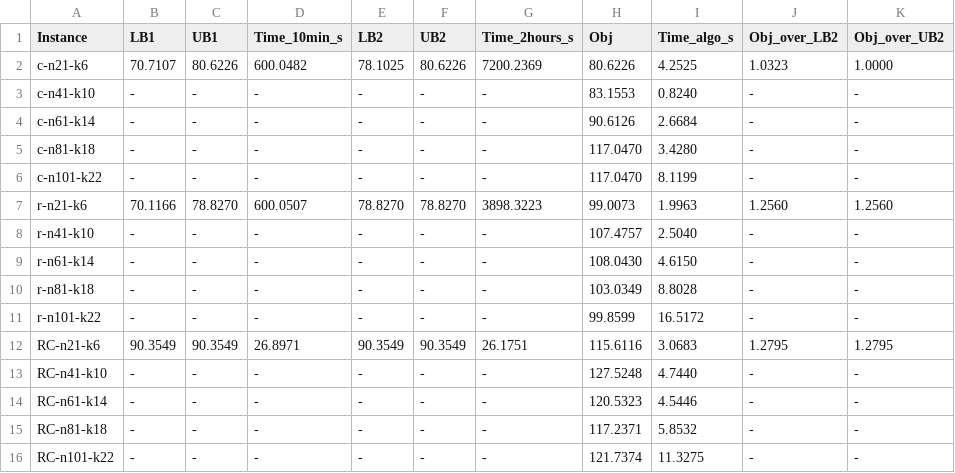
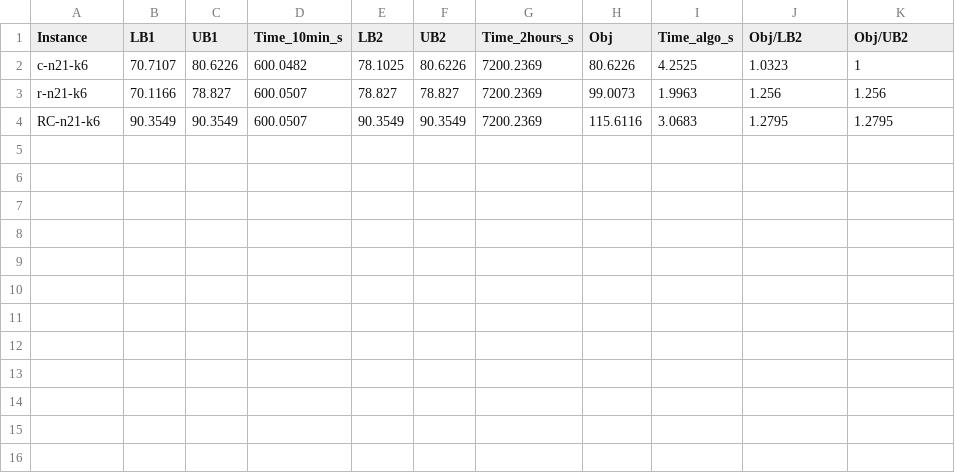
Before and after one commit to tuanxx31/DACTDLGT, a CSV file: output_paper_101_benchmark_small_to_large/table2_relaxed_like_paper.csv, drawn as a sheet.

Commit message:
Update CSV files for benchmark results with improved formatting and metrics
- Modified the header format in `table1_tight_like_paper.csv` and `table2_relaxed_like_paper.csv` to enhance clarity by changing `Obj_over_LB2` and `Obj_over_UB2` to `Obj/LB2` and `Obj/UB2`.
- Adjusted the data entries for consistency, ensuring numerical values are formatted uniformly across both tables.
- Removed unnecessary rows from the CSV files to streamline the data presentation.

```diff
--- a/output_paper_101_benchmark_small_to_large/table2_relaxed_like_paper.csv
+++ b/output_paper_101_benchmark_small_to_large/table2_relaxed_like_paper.csv
@@ -1,16 +1,4 @@
-Instance,LB1,UB1,Time_10min_s,LB2,UB2,Time_2hours_s,Obj,Time_algo_s,Obj_over_LB2,Obj_over_UB2
-c-n21-k6,70.7107,80.6226,600.0482,78.1025,80.6226,7200.2369,80.6226,4.2525,1.0323,1.0000
-c-n41-k10,-,-,-,-,-,-,83.1553,0.8240,-,-
-c-n61-k14,-,-,-,-,-,-,90.6126,2.6684,-,-
-c-n81-k18,-,-,-,-,-,-,117.0470,3.4280,-,-
-c-n101-k22,-,-,-,-,-,-,117.0470,8.1199,-,-
-r-n21-k6,70.1166,78.8270,600.0507,78.8270,78.8270,3898.3223,99.0073,1.9963,1.2560,1.2560
-r-n41-k10,-,-,-,-,-,-,107.4757,2.5040,-,-
-r-n61-k14,-,-,-,-,-,-,108.0430,4.6150,-,-
-r-n81-k18,-,-,-,-,-,-,103.0349,8.8028,-,-
-r-n101-k22,-,-,-,-,-,-,99.8599,16.5172,-,-
-RC-n21-k6,90.3549,90.3549,26.8971,90.3549,90.3549,26.1751,115.6116,3.0683,1.2795,1.2795
-RC-n41-k10,-,-,-,-,-,-,127.5248,4.7440,-,-
-RC-n61-k14,-,-,-,-,-,-,120.5323,4.5446,-,-
-RC-n81-k18,-,-,-,-,-,-,117.2371,5.8532,-,-
-RC-n101-k22,-,-,-,-,-,-,121.7374,11.3275,-,-
+Instance,LB1,UB1,Time_10min_s,LB2,UB2,Time_2hours_s,Obj,Time_algo_s,Obj/LB2,Obj/UB2
+c-n21-k6,70.7107,80.6226,600.0482,78.1025,80.6226,7200.2369,80.6226,4.2525,1.0323,1
+r-n21-k6,70.1166,78.827,600.0507,78.827,78.827,7200.2369,99.0073,1.9963,1.256,1.256
+RC-n21-k6,90.3549,90.3549,600.0507,90.3549,90.3549,7200.2369,115.6116,3.0683,1.2795,1.2795
```
Also changed, not shown: output_paper_101_benchmark_small_to_large/table1_tight_like_paper.csv.
